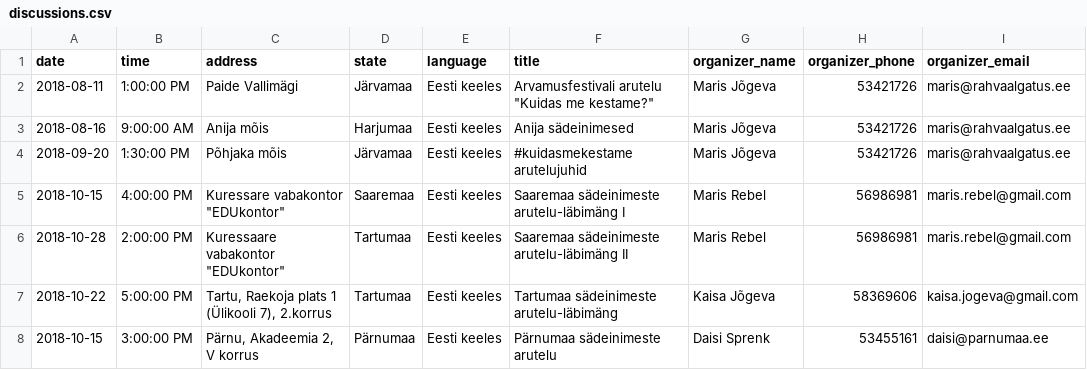
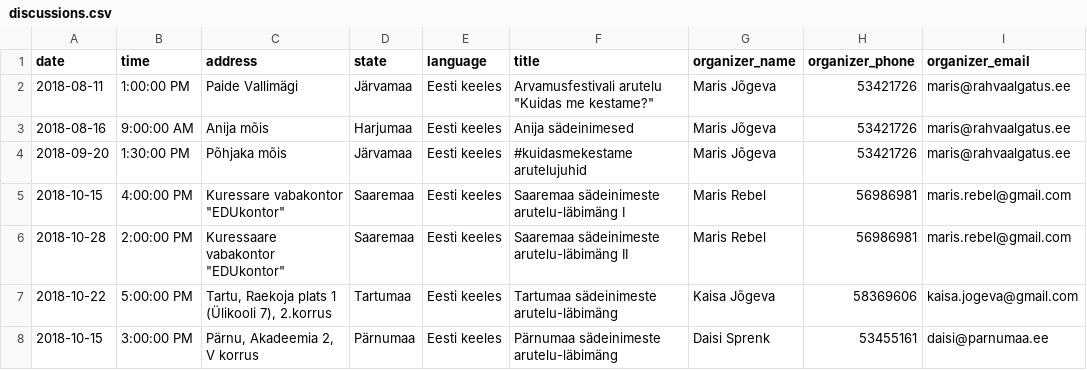
Before and after one commit to rahvaalgatus/kestame, a CSV file: content/discussions.csv, drawn as a sheet; only a part is shown; the diff names each change by its address in the sheet, - before the commit and + after, or states it on an @@ line.

Commit message:
Update discussions.

```diff
--- a/content/discussions.csv
+++ b/content/discussions.csv
-D6 (state): Tartumaa
+D6 (state): Saaremaa
-F8 (title): Pärnumaa sädeinimeste arutelu
+F8 (title): Pärnumaa sädeinimeste arutelu-läbimäng
```
